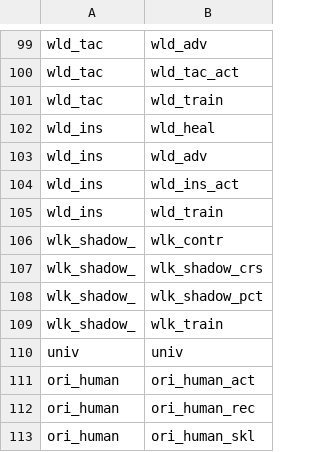
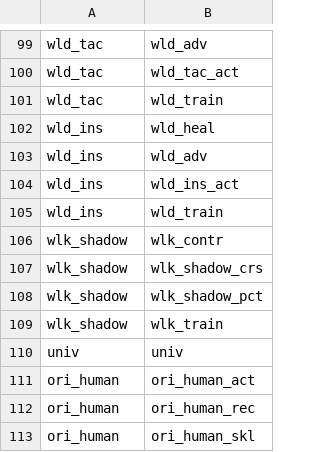
Before and after one commit to capelastegui/sfrpg, a CSV file: inst/raw/character_creation/feature_map.csv, drawn as a sheet; only a part is shown, gaps mark what is left out.

```diff
--- a/inst/raw/character_creation/feature_map.csv
+++ b/inst/raw/character_creation/feature_map.csv
@@ -105,6 +105,6 @@ wld_ins,wld_ins_act
 wld_ins,wld_train
-wlk_shadow_,wlk_contr
-wlk_shadow_,wlk_shadow_crs
-wlk_shadow_,wlk_shadow_pct
-wlk_shadow_,wlk_train
+wlk_shadow,wlk_contr
+wlk_shadow,wlk_shadow_crs
+wlk_shadow,wlk_shadow_pct
+wlk_shadow,wlk_train
 univ,univ
```
Also changed, not shown: inst/raw/character_creation/features.csv, inst/raw/character_creation/powers.csv, 6 other files.
